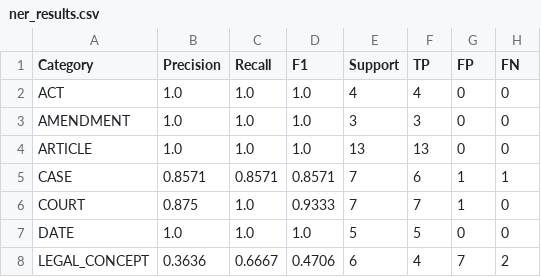
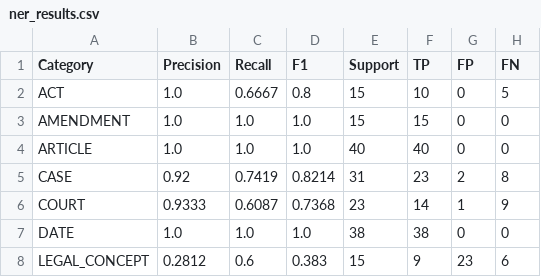
Before and after one commit to ramsaitanguturi/Indian-Constitution-Legal-AI-Assistant, a CSV file: evaluation/results/ner_results.csv, drawn as a sheet; only a part is shown; the diff covers the shown part only.

```diff
--- a/evaluation/results/ner_results.csv
+++ b/evaluation/results/ner_results.csv
@@ -1,8 +1,8 @@
 Category,Precision,Recall,F1,Support,TP,FP,FN
-ACT,1.0,1.0,1.0,4,4,0,0
-AMENDMENT,1.0,1.0,1.0,3,3,0,0
-ARTICLE,1.0,1.0,1.0,13,13,0,0
-CASE,0.8571,0.8571,0.8571,7,6,1,1
-COURT,0.875,1.0,0.9333,7,7,1,0
-DATE,1.0,1.0,1.0,5,5,0,0
-LEGAL_CONCEPT,0.3636,0.6667,0.4706,6,4,7,2
+ACT,1.0,0.6667,0.8,15,10,0,5
+AMENDMENT,1.0,1.0,1.0,15,15,0,0
+ARTICLE,1.0,1.0,1.0,40,40,0,0
+CASE,0.92,0.7419,0.8214,31,23,2,8
+COURT,0.9333,0.6087,0.7368,23,14,1,9
+DATE,1.0,1.0,1.0,38,38,0,0
+LEGAL_CONCEPT,0.2812,0.6,0.383,15,9,23,6
```
Also changed, not shown: 11 edited cells elsewhere in this file, evaluation/results/classification_results.csv, evaluation/results/retrieval_results.csv, 49 other files.
